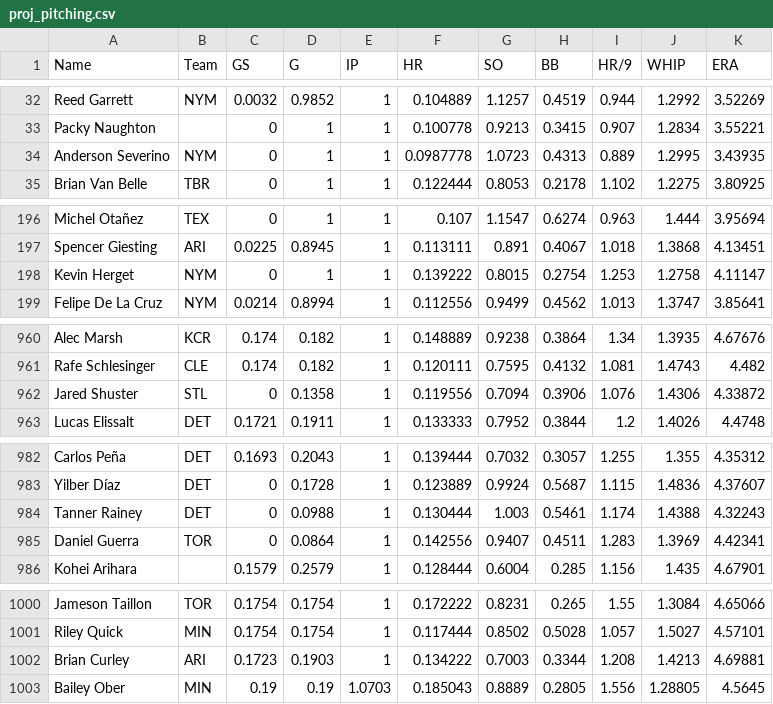
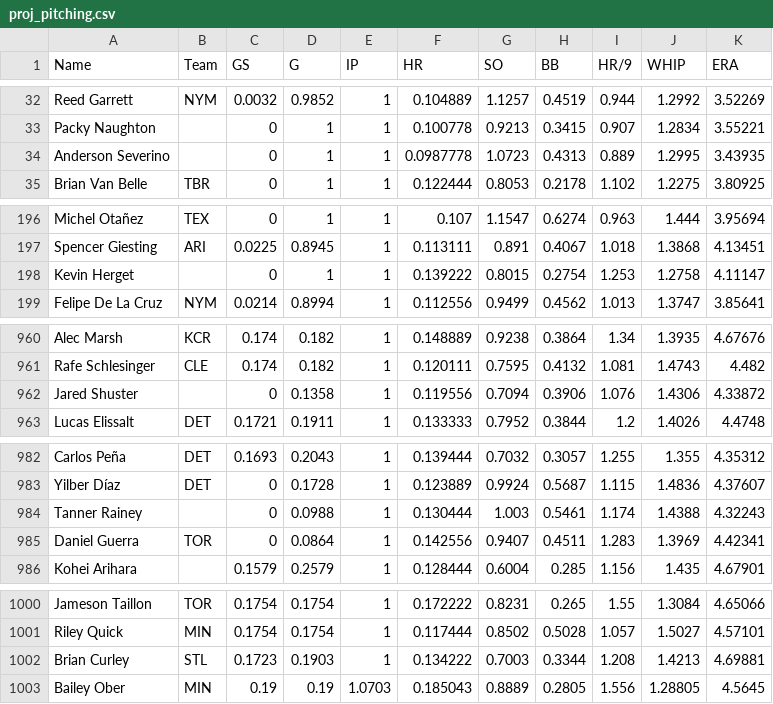
Before and after one commit to bkamisar/OttoneuAI, a CSV file: data/proj_pitching.csv, drawn as a sheet; only a part is shown, gaps mark what is left out; the diff covers the shown part only.

Commit message:
Auto-update pitching projections 2026-10-04

```diff
--- a/data/proj_pitching.csv
+++ b/data/proj_pitching.csv
@@ -33,3 +33,3 @@ Reed Garrett,NYM,0.0032,0.9852,1,0.104889,1.1257,0.4519,0.944,1.2992,3.52269
 Packy Naughton,,0,1,1,0.100778,0.9213,0.3415,0.907,1.2834,3.55221
-Anderson Severino,NYM,0,1,1,0.0987778,1.0723,0.4313,0.889,1.2995,3.43935
+Anderson Severino,,0,1,1,0.0987778,1.0723,0.4313,0.889,1.2995,3.43935
 Brian Van Belle,TBR,0,1,1,0.122444,0.8053,0.2178,1.102,1.2275,3.80925
@@ -197,3 +197,3 @@ Michel Otañez,TEX,0,1,1,0.107,1.1547,0.6274,0.963,1.444,3.95694
 Spencer Giesting,ARI,0.0225,0.8945,1,0.113111,0.891,0.4067,1.018,1.3868,4.13451
-Kevin Herget,NYM,0,1,1,0.139222,0.8015,0.2754,1.253,1.2758,4.11147
+Kevin Herget,,0,1,1,0.139222,0.8015,0.2754,1.253,1.2758,4.11147
 Felipe De La Cruz,NYM,0.0214,0.8994,1,0.112556,0.9499,0.4562,1.013,1.3747,3.85641
@@ -961,3 +961,3 @@ Alec Marsh,KCR,0.174,0.182,1,0.148889,0.9238,0.3864,1.34,1.3935,4.67676
 Rafe Schlesinger,CLE,0.174,0.182,1,0.120111,0.7595,0.4132,1.081,1.4743,4.482
-Jared Shuster,STL,0,0.1358,1,0.119556,0.7094,0.3906,1.076,1.4306,4.33872
+Jared Shuster,,0,0.1358,1,0.119556,0.7094,0.3906,1.076,1.4306,4.33872
 Lucas Elissalt,DET,0.1721,0.1911,1,0.133333,0.7952,0.3844,1.2,1.4026,4.4748
@@ -983,3 +983,3 @@ Carlos Peña,DET,0.1693,0.2043,1,0.139444,0.7032,0.3057,1.255,1.355,4.35312
 Yilber Díaz,DET,0,0.1728,1,0.123889,0.9924,0.5687,1.115,1.4836,4.37607
-Tanner Rainey,DET,0,0.0988,1,0.130444,1.003,0.5461,1.174,1.4388,4.32243
+Tanner Rainey,,0,0.0988,1,0.130444,1.003,0.5461,1.174,1.4388,4.32243
 Daniel Guerra,TOR,0,0.0864,1,0.142556,0.9407,0.4511,1.283,1.3969,4.42341
@@ -1001,3 +1001,3 @@ Jameson Taillon,TOR,0.1754,0.1754,1,0.172222,0.8231,0.265,1.55,1.3084,4.65066
 Riley Quick,MIN,0.1754,0.1754,1,0.117444,0.8502,0.5028,1.057,1.5027,4.57101
-Brian Curley,ARI,0.1723,0.1903,1,0.134222,0.7003,0.3344,1.208,1.4213,4.69881
+Brian Curley,STL,0.1723,0.1903,1,0.134222,0.7003,0.3344,1.208,1.4213,4.69881
 Bailey Ober,MIN,0.19,0.19,1.0703,0.185043,0.8889,0.2805,1.556,1.28805,4.5645
```
Also changed, not shown: 2 moved rows and 10 edited cells elsewhere in this file.
